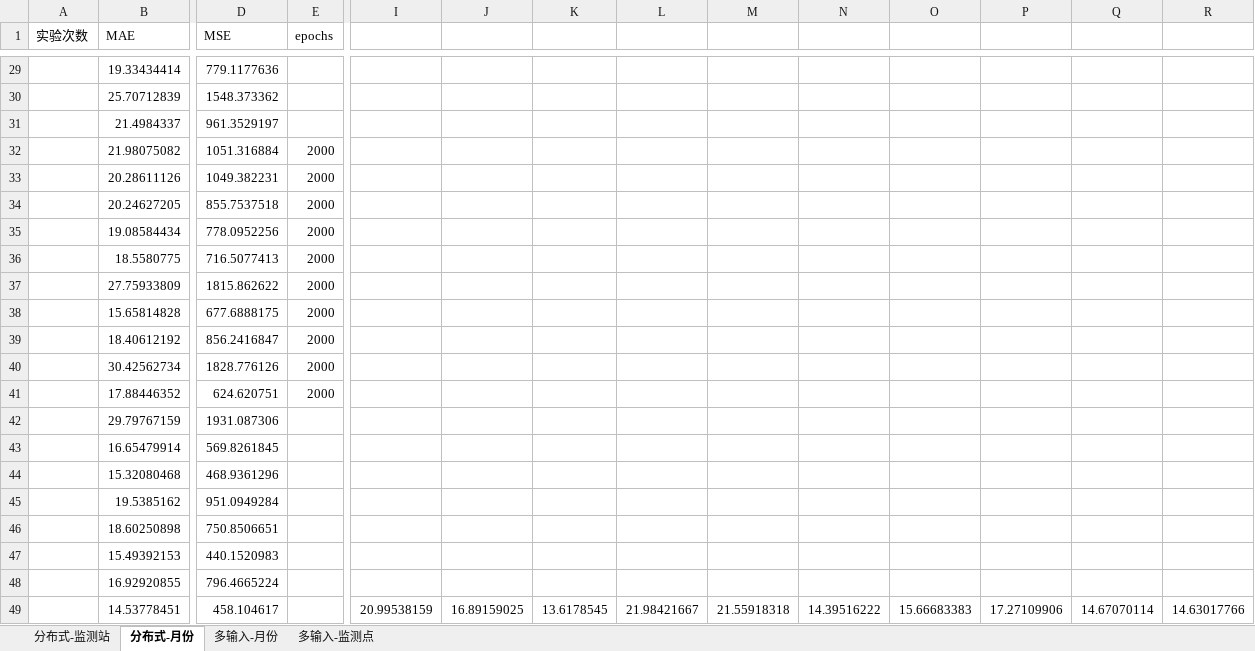
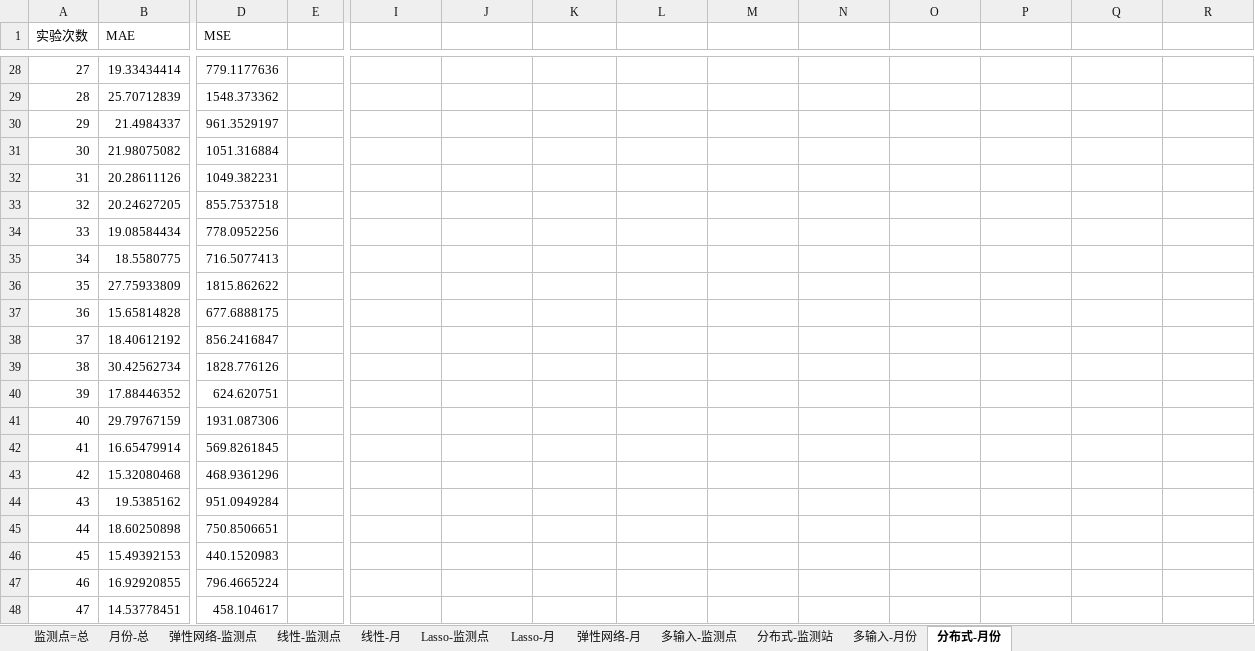
Before and after one commit to code12ab/AOD-PM2.5, an Excel workbook: 各个子模块/模型模块/多次实验.xlsx, sheet 分布式-月份, drawn as a sheet; only a part is shown, gaps mark what is left out; values as stored, in another font and other column widths than the file's, no borders; addresses are those after the commit; the diff covers the shown part only; the diff names each change by its address in the sheet, - before the commit and + after, or states it on an @@ line.

```diff
--- a/各个子模块/模型模块/多次实验.xlsx (sheet 分布式-月份)
+++ b/各个子模块/模型模块/多次实验.xlsx (sheet 分布式-月份)
+sheet tab: 监测点=总
+sheet tab: 月份-总
+sheet tab: 弹性网络-监测点
+sheet tab: 线性-监测点
+sheet tab: 线性-月
+sheet tab: Lasso-监测点
+sheet tab: Lasso-月
+sheet tab: 弹性网络-月
@@ sheet tab order changed: 监测点=总 | 月份-总 | 弹性网络-监测点 | 线性-监测点 | 线性-月 | Lasso-监测点 | Lasso-月 | 弹性网络-月 | 多输入-监测点 | 分布式-监测站 | 多输入-月份 | 分布式-月份 @@
-E1: epochs
+E1: (empty)
-A28 (实验次数): (empty)
+A28 (实验次数): 27
-A29 (实验次数): (empty)
+A29 (实验次数): 28
-A30 (实验次数): (empty)
+A30 (实验次数): 29
-A31 (实验次数): (empty)
+A31 (实验次数): 30
-E31:E40: 2000
+E31:E40: (empty)
-A32 (实验次数): (empty)
+A32 (实验次数): 31
-A33 (实验次数): (empty)
+A33 (实验次数): 32
-A34 (实验次数): (empty)
+A34 (实验次数): 33
-A35 (实验次数): (empty)
+A35 (实验次数): 34
-A36 (实验次数): (empty)
+A36 (实验次数): 35
-A37 (实验次数): (empty)
+A37 (实验次数): 36
-A38 (实验次数): (empty)
+A38 (实验次数): 37
-A39 (实验次数): (empty)
+A39 (实验次数): 38
-A40 (实验次数): (empty)
+A40 (实验次数): 39
-A41 (实验次数): (empty)
+A41 (实验次数): 40
-A42 (实验次数): (empty)
+A42 (实验次数): 41
-A43 (实验次数): (empty)
+A43 (实验次数): 42
-A44 (实验次数): (empty)
+A44 (实验次数): 43
-A45 (实验次数): (empty)
+A45 (实验次数): 44
-A46 (实验次数): (empty)
+A46 (实验次数): 45
-A47 (实验次数): (empty)
+A47 (实验次数): 46
-A48 (实验次数): (empty)
+A48 (实验次数): 47
-I48: 20.99538159
+I48: (empty)
-J48: 16.89159025
+J48: (empty)
-K48: 13.6178545
+K48: (empty)
-L48: 21.98421667
+L48: (empty)
-M48: 21.55918318
+M48: (empty)
-N48: 14.39516222
+N48: (empty)
-O48: 15.66683383
+O48: (empty)
-P48: 17.27109906
+P48: (empty)
-Q48: 14.67070114
+Q48: (empty)
-R48: 14.63017766
+R48: (empty)
```
Also changed, not shown: 2 added rows, 1 removed row and 129 edited cells elsewhere in this sheet, sheet 多输入-监测点, sheet 分布式-监测站, sheet 多输入-月份, charts or pictures, 29 other files.
